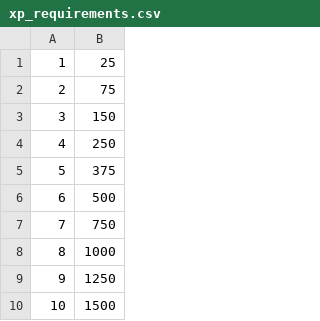
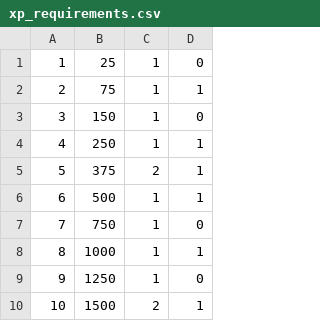
Before and after one commit to ayxan386/Pocket-fights, a CSV file: Assets/Resources/xp_requirements.csv, drawn as a sheet; only a part is shown; the diff names each change by its address in the sheet, - before the commit and + after, or states it on an @@ line.

```diff
--- a/Assets/Resources/xp_requirements.csv
+++ b/Assets/Resources/xp_requirements.csv
+column C, rows 1-10: 1 | 1 | 1 | 1 | 2 | 1 | 1 | 1 | 1 | 2
+column D, rows 1-10: 0 | 1 | 0 | 1 | 1 | 1 | 0 | 1 | 0 | 1
```
Also changed, not shown: 2 other files.
